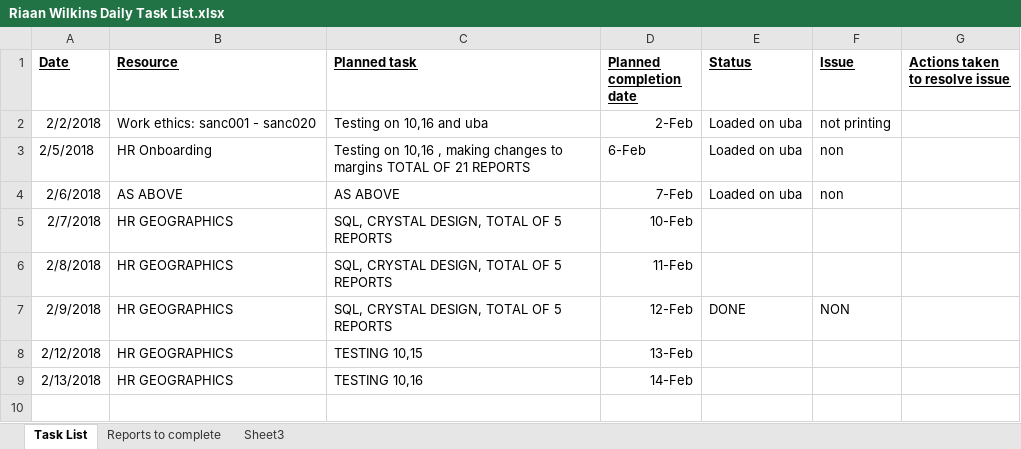
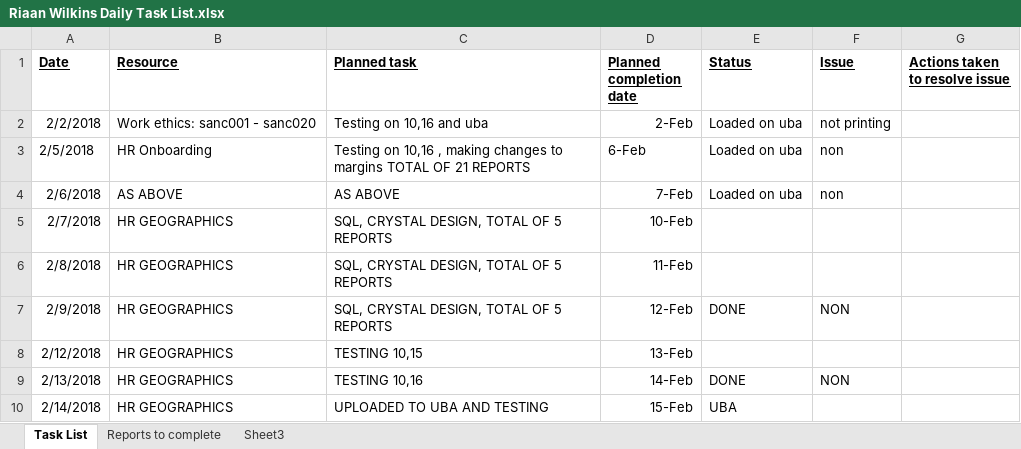
Before and after one commit to SageTertius/SS_X3_Reports, an Excel workbook: Daily Task List/Riaan Wilkins Daily Task List.xlsx, sheet Task List, drawn as a sheet; values as stored, in another font and other column widths than the file's, no borders; the diff names each change by its address in the sheet, - before the commit and + after, or states it on an @@ line.

Commit message:
Add files via upload

```diff
--- a/Daily Task List/Riaan Wilkins Daily Task List.xlsx (sheet Task List)
+++ b/Daily Task List/Riaan Wilkins Daily Task List.xlsx (sheet Task List)
-E9 (Status): (empty)
+E9 (Status): DONE
-F9 (Issue): (empty)
+F9 (Issue): NON
+row 10: 2/14/2018 | HR GEOGRAPHICS | UPLOADED TO UBA AND TESTING | 15-Feb | UBA
```
